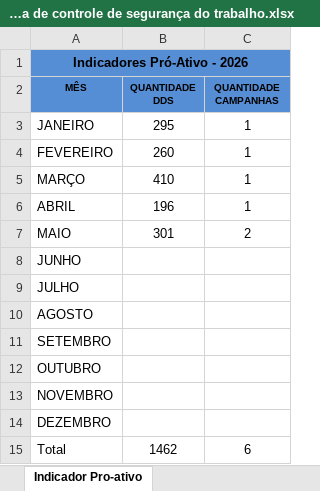
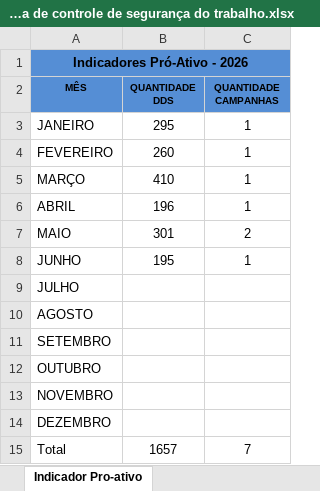
Before and after one commit to integra6a-star/dashboard-obras, an Excel workbook: Planilha de controle de segurança do trabalho.xlsx, sheet Indicador Pro-ativo, drawn as a sheet; values as stored, in another font and other column widths than the file's, no borders; table styles not drawn; the diff names each change by its address in the sheet, - before the commit and + after, or states it on an @@ line.

```diff
--- a/Planilha de controle de segurança do trabalho.xlsx (sheet Indicador Pro-ativo)
+++ b/Planilha de controle de segurança do trabalho.xlsx (sheet Indicador Pro-ativo)
-B8 (QUANTIDADE DDS): (empty)
+B8 (QUANTIDADE DDS): 195
-C8 (QUANTIDADE CAMPANHAS): (empty)
+C8 (QUANTIDADE CAMPANHAS): 1
-B15 (QUANTIDADE DDS): 1462
+B15 (QUANTIDADE DDS): 1657
-C15 (QUANTIDADE CAMPANHAS): 6
+C15 (QUANTIDADE CAMPANHAS): 7
```
Also changed, not shown: sheet Inspeções, docs/Planilha de controle de segurança do trabalho.xlsx, 13 other files.
